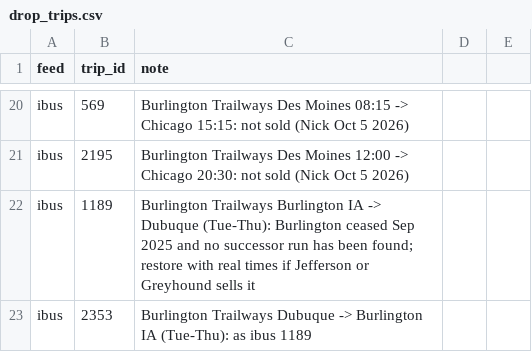
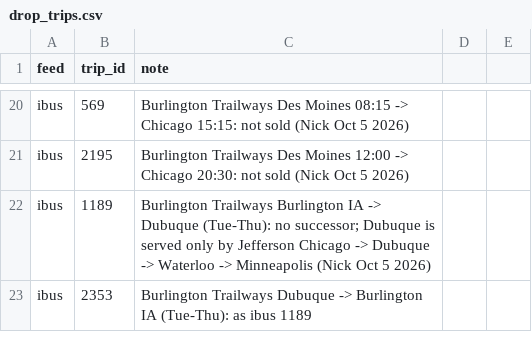
Before and after one commit to nick-pruitt-003/surface-transit-record, a CSV file: data/drop_trips.csv, drawn as a sheet; only a part is shown, gaps mark what is left out.

```diff
--- a/data/drop_trips.csv
+++ b/data/drop_trips.csv
@@ -21,3 +21,3 @@ ibus,569,Burlington Trailways Des Moines 08:15 -> Chicago 15:15: not sold (Nick
 ibus,2195,Burlington Trailways Des Moines 12:00 -> Chicago 20:30: not sold (Nick Oct 5 2026)
-ibus,1189,Burlington Trailways Burlington IA -> Dubuque (Tue-Thu): Burlington ceased Sep 2025 and no successor run has been found; restore with real times if Jefferson or Greyhound sells it
+ibus,1189,Burlington Trailways Burlington IA -> Dubuque (Tue-Thu): no successor; Dubuque is served only by Jefferson Chicago -> Dubuque -> Waterloo -> Minneapolis (Nick Oct 5 2026)
 ibus,2353,Burlington Trailways Dubuque -> Burlington IA (Tue-Thu): as ibus 1189
```
Also changed, not shown: 1 other file.
